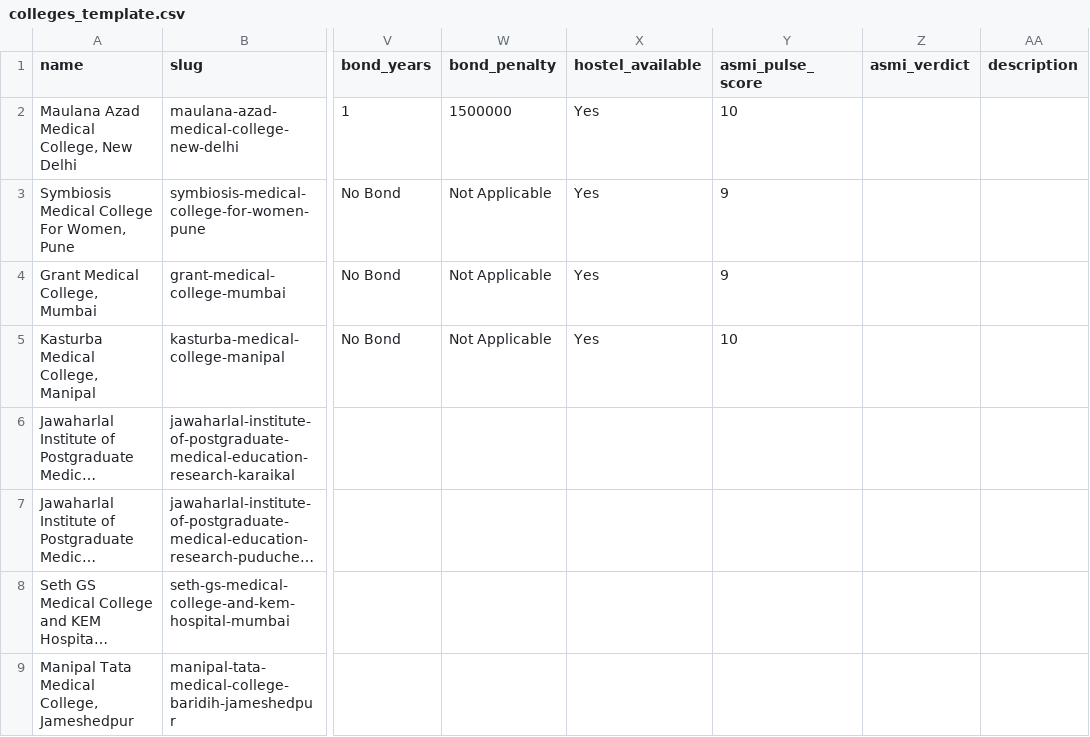
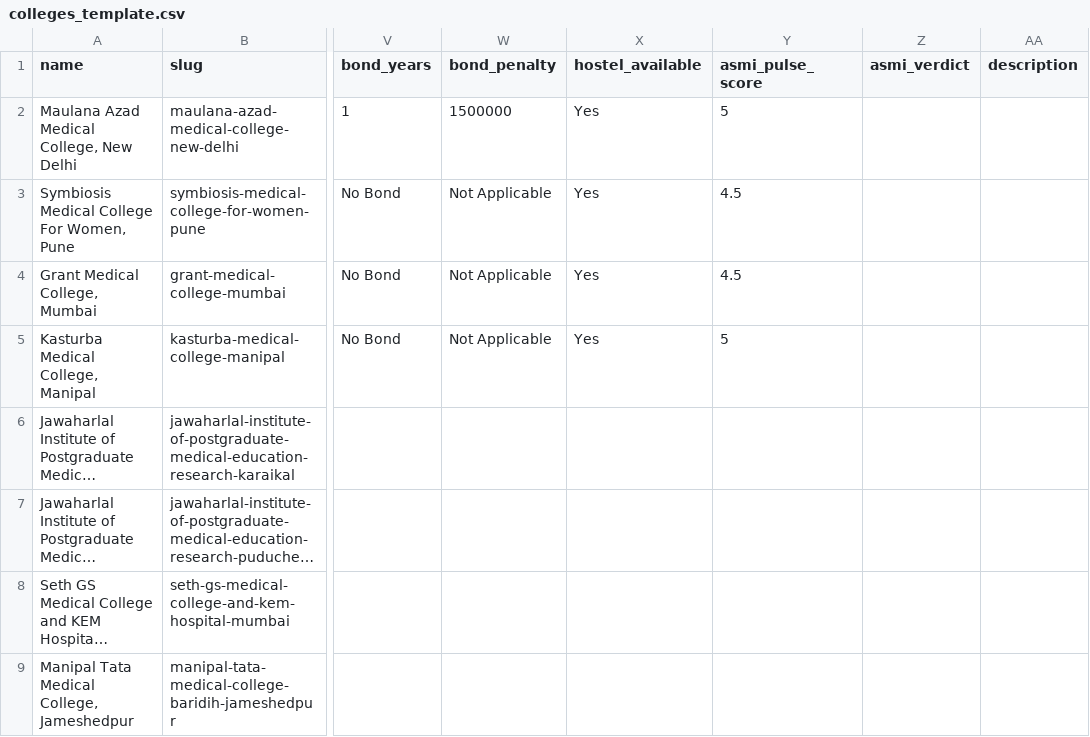
Before and after one commit to ASMI-Career/asmicareer-website, a CSV file: colleges_template.csv, drawn as a sheet; only a part is shown, gaps mark what is left out; long unchanged cells end in …; the diff names each change by its address in the sheet, - before the commit and + after, or states it on an @@ line.

```diff
--- a/colleges_template.csv
+++ b/colleges_template.csv
-Y2 (asmi_pulse_score): 10
+Y2 (asmi_pulse_score): 5
-Y3:Y4 (asmi_pulse_score): 9
+Y3:Y4 (asmi_pulse_score): 4.5
-Y5 (asmi_pulse_score): 10
+Y5 (asmi_pulse_score): 5
```
Also changed, not shown: 29 other files.
